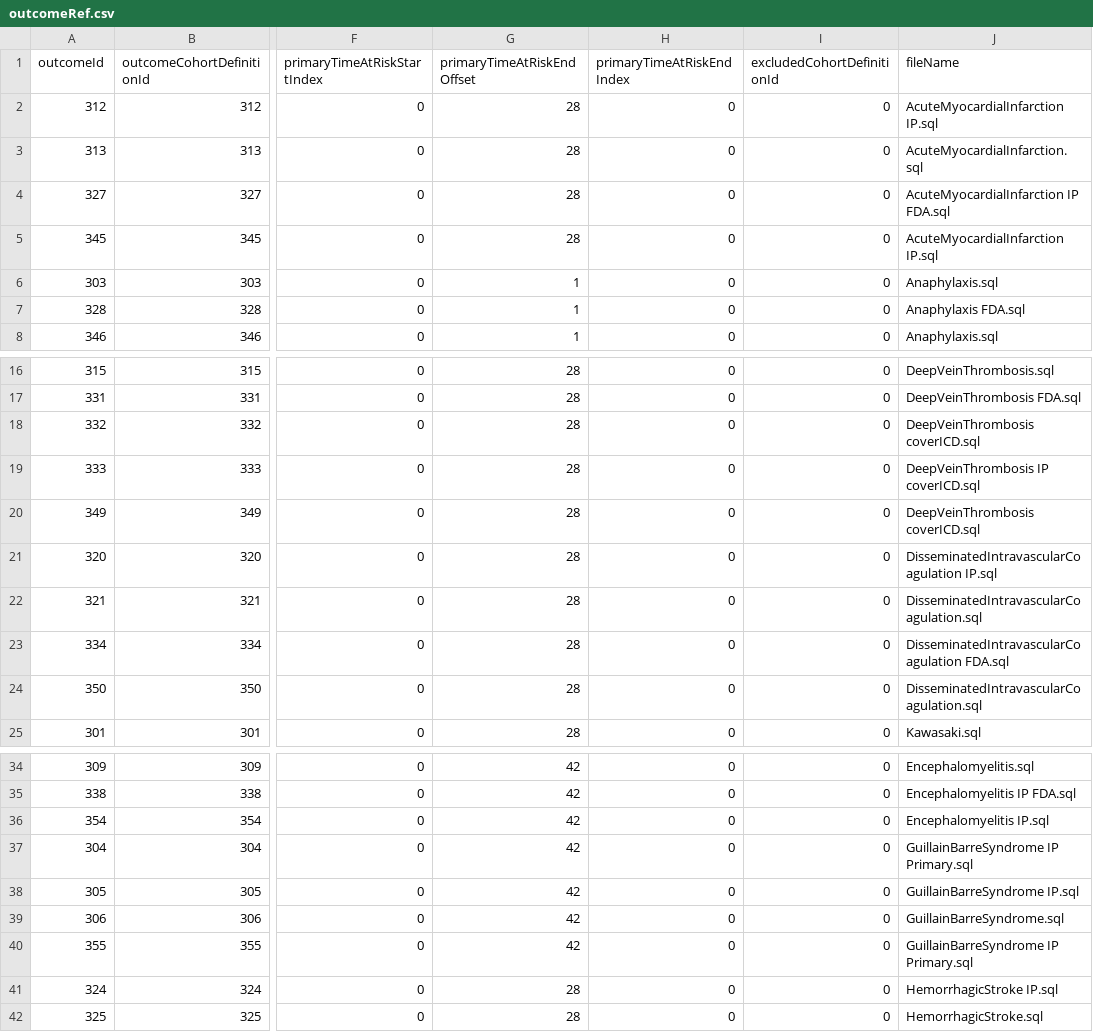
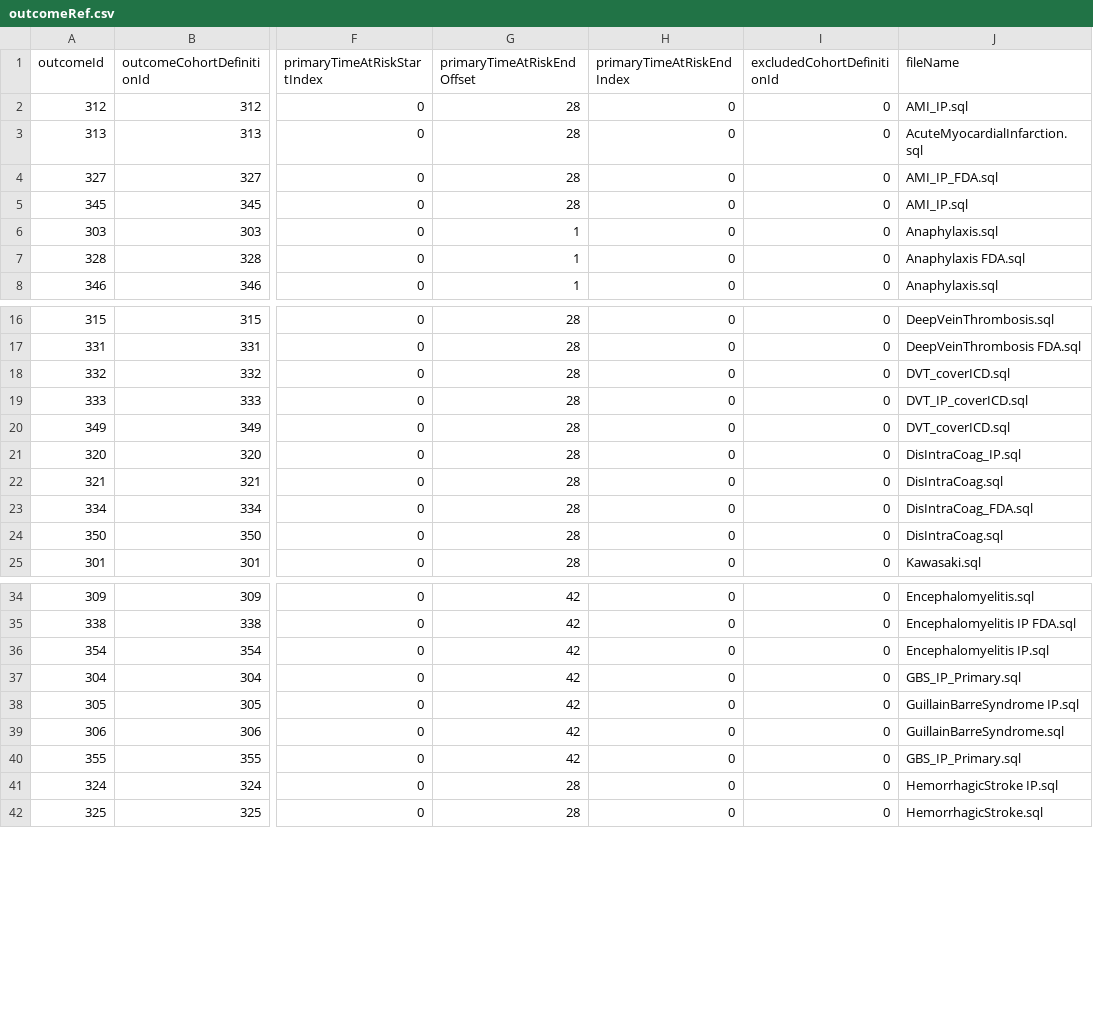
Before and after one commit to ohdsi-studies/Covid19VaccineAesiIncidenceCharacterization, a CSV file: inst/settings/outcomeRef.csv, drawn as a sheet; only a part is shown, gaps mark what is left out; the diff names each change by its address in the sheet, - before the commit and + after, or states it on an @@ line.

Commit message:
Shorten file names

```diff
--- a/inst/settings/outcomeRef.csv
+++ b/inst/settings/outcomeRef.csv
-J2 (fileName): AcuteMyocardialInfarction IP.sql
+J2 (fileName): AMI_IP.sql
-J4 (fileName): AcuteMyocardialInfarction IP FDA.sql
+J4 (fileName): AMI_IP_FDA.sql
-J5 (fileName): AcuteMyocardialInfarction IP.sql
+J5 (fileName): AMI_IP.sql
-J18 (fileName): DeepVeinThrombosis coverICD.sql
+J18 (fileName): DVT_coverICD.sql
-J19 (fileName): DeepVeinThrombosis IP coverICD.sql
+J19 (fileName): DVT_IP_coverICD.sql
-J20 (fileName): DeepVeinThrombosis coverICD.sql
+J20 (fileName): DVT_coverICD.sql
-J21 (fileName): DisseminatedIntravascularCoagulation IP.sql
+J21 (fileName): DisIntraCoag_IP.sql
-J22 (fileName): DisseminatedIntravascularCoagulation.sql
+J22 (fileName): DisIntraCoag.sql
-J23 (fileName): DisseminatedIntravascularCoagulation FDA.sql
+J23 (fileName): DisIntraCoag_FDA.sql
-J24 (fileName): DisseminatedIntravascularCoagulation.sql
+J24 (fileName): DisIntraCoag.sql
-J37 (fileName): GuillainBarreSyndrome IP Primary.sql
+J37 (fileName): GBS_IP_Primary.sql
-J40 (fileName): GuillainBarreSyndrome IP Primary.sql
+J40 (fileName): GBS_IP_Primary.sql
```
Also changed, not shown: inst/settings/targetRef.csv, 14 other files.
